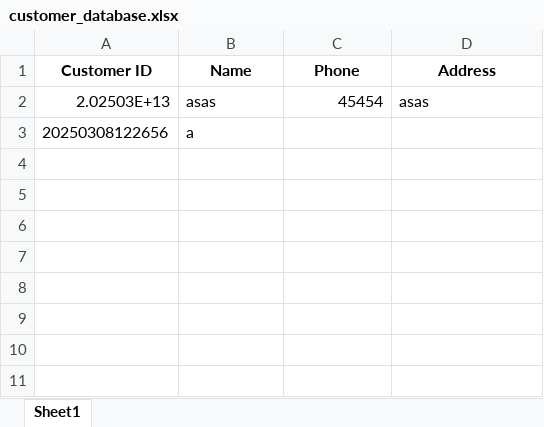
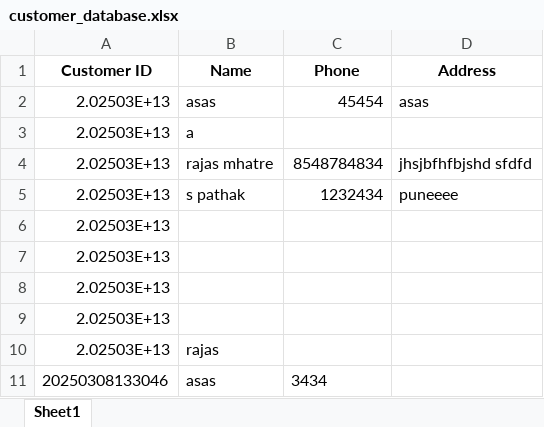
Before and after one commit to orangeraj/2025, an Excel workbook: customer_database.xlsx, sheet Sheet1, drawn as a sheet; values as stored, in another font and other column widths than the file's, no borders; the diff names each change by its address in the sheet, - before the commit and + after, or states it on an @@ line.

```diff
--- a/customer_database.xlsx (sheet Sheet1)
+++ b/customer_database.xlsx (sheet Sheet1)
-A3 (Customer ID): 20250308122656
+A3 (Customer ID): 2.02503E+13
+row 4: 2.02503E+13 | rajas mhatre | 8548784834 | jhsjbfhfbjshd sfdfd
+row 5: 2.02503E+13 | s pathak | 1232434 | puneeee
+row 6: 2.02503E+13
+row 7: 2.02503E+13
+row 8: 2.02503E+13
+row 9: 2.02503E+13
+row 10: 2.02503E+13 | rajas
+row 11: 20250308133046 | asas | 3434
```
Also changed, not shown: order_history_2025-03-08.xlsx, 2 other files.
